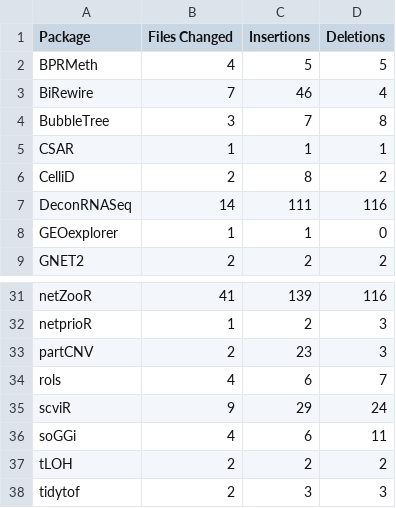
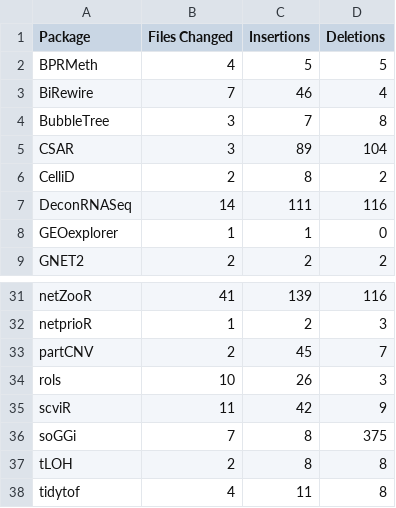
Before and after one commit to bioc-package-rescue/bioc-rescue-dashboard, a CSV file: package_fix_stats.csv, drawn as a sheet; only a part is shown, gaps mark what is left out.

```diff
--- a/package_fix_stats.csv
+++ b/package_fix_stats.csv
@@ -4,3 +4,3 @@ BiRewire,7,46,4
 BubbleTree,3,7,8
-CSAR,1,1,1
+CSAR,3,89,104
 CelliD,2,8,2
@@ -32,7 +32,7 @@ netZooR,41,139,116
 netprioR,1,2,3
-partCNV,2,23,3
-rols,4,6,7
-scviR,9,29,24
-soGGi,4,6,11
-tLOH,2,2,2
-tidytof,2,3,3
+partCNV,2,45,7
+rols,10,26,3
+scviR,11,42,9
+soGGi,7,8,375
+tLOH,2,8,8
+tidytof,4,11,8
```
Also changed, not shown: 2 other files.
